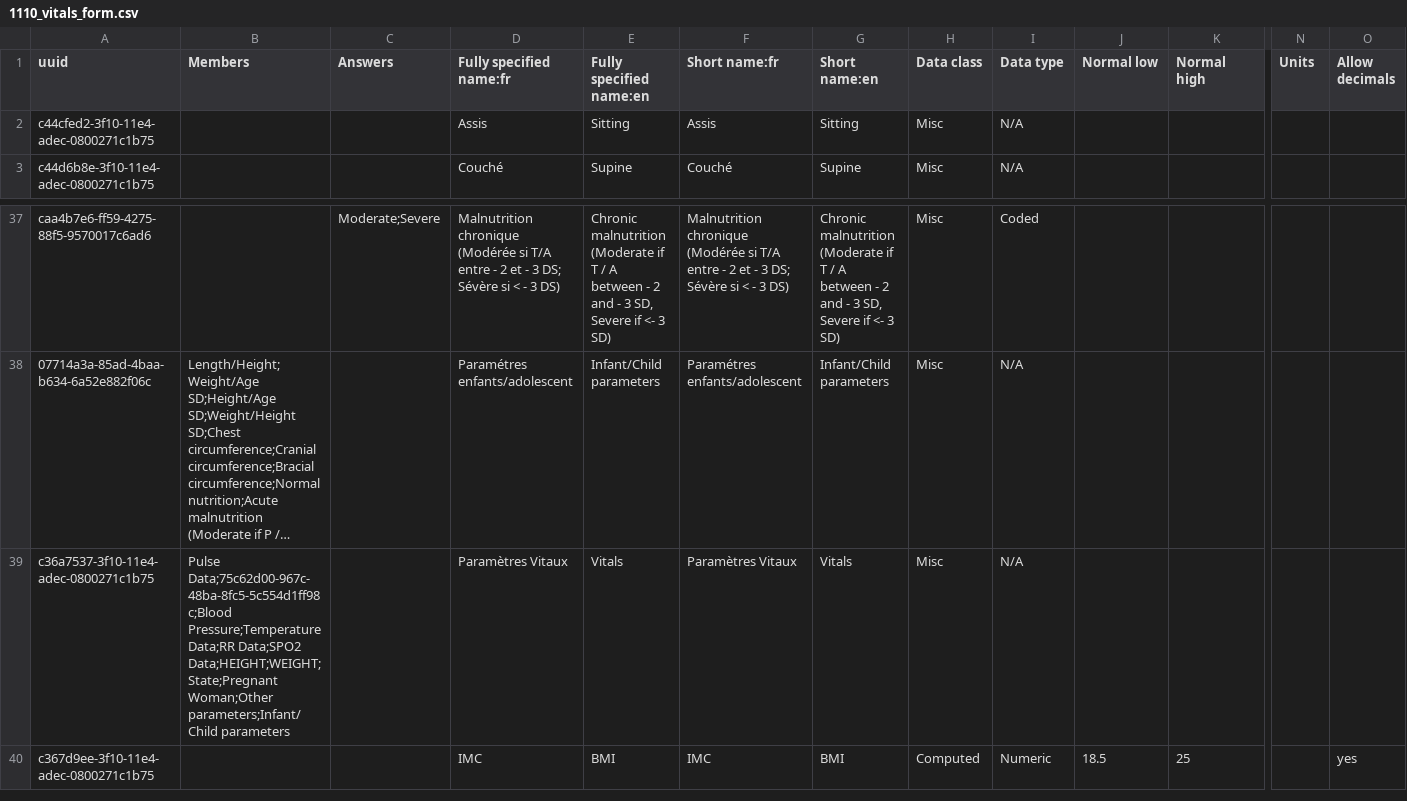
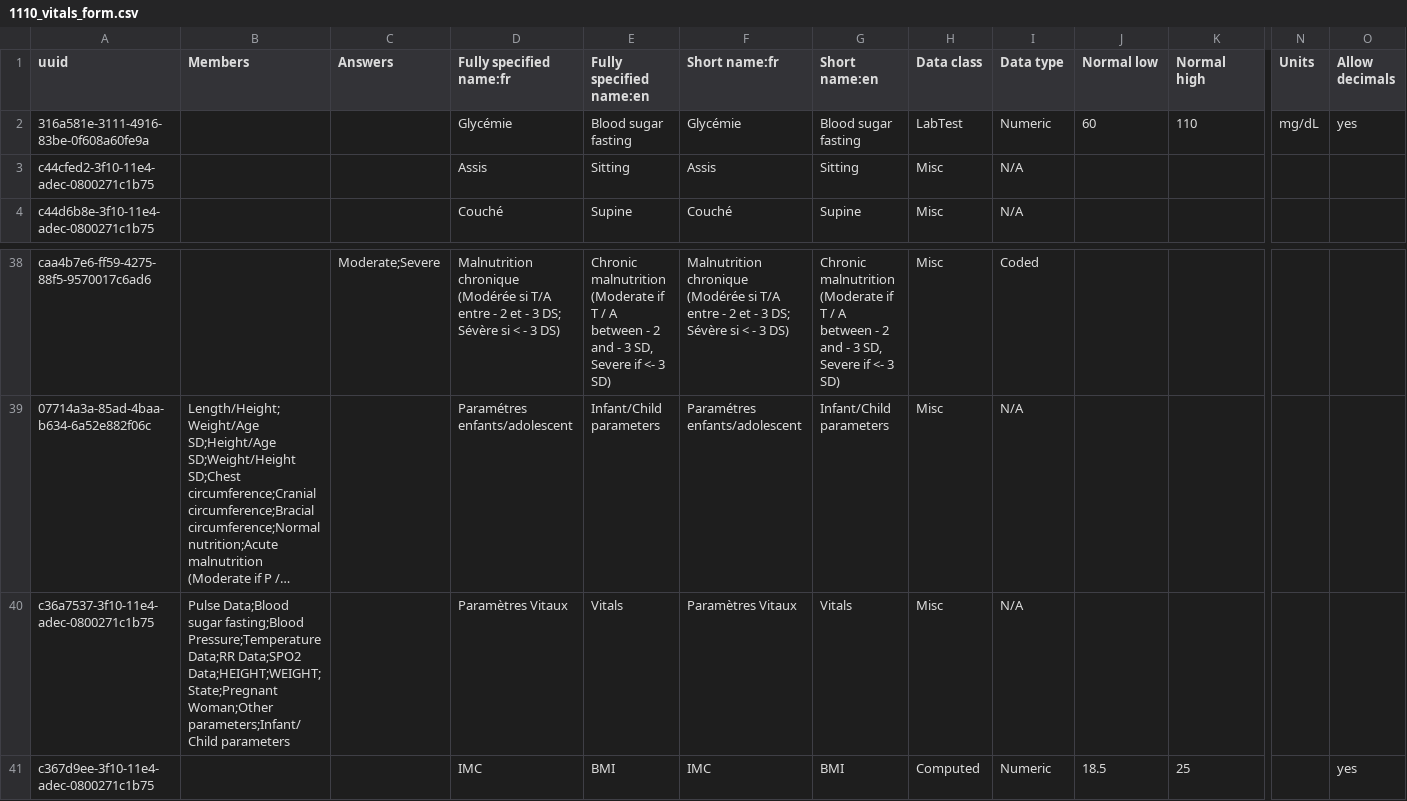
Before and after one commit to MoH-CELL-INFO/cameroon-bahmni-config, a CSV file: metadata/configuration/concepts/1110_vitals_form.csv, drawn as a sheet; only a part is shown, gaps mark what is left out; long unchanged cells end in …; addresses are those after the commit; rows hold the shown columns only; the diff names each change by its address in the sheet, - before the commit and + after, or states it on an @@ line.

Commit message:
add Blood sugar parameter

```diff
--- a/metadata/configuration/concepts/1110_vitals_form.csv
+++ b/metadata/configuration/concepts/1110_vitals_form.csv
+row 2: 316a581e-3111-4916-83be-0f608a60fe9a |  |  | Glycémie | Blood sugar fasting | Glycémie | Blood sugar fasting | LabTest | Numeric | 60 | 110 | mg/dL | yes
-B40 (Members): Pulse Data;75c62d00-967c-48ba-8fc5-5c554d1ff98c;Blood Pressure;Temperature Data;RR…
+B40 (Members): Pulse Data;Blood sugar fasting;Blood Pressure;Temperature Data;RR…
```
